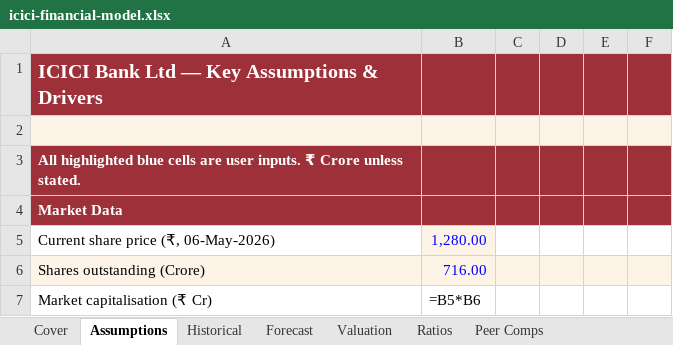
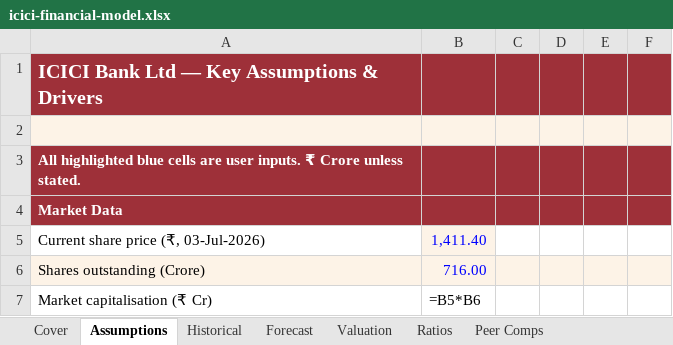
Before and after one commit to debjitmukherjee1/debjitmukherjee1.github.io, an Excel workbook: assets/files/icici-financial-model.xlsx, sheet Assumptions, drawn as a sheet; only a part is shown; values as stored, in another font and other column widths than the file's, no borders; formulas without a stored value are shown as written; removed rows and columns are numbered as before the commit, all else as after; the diff names each change by its address in the sheet, - before the commit and + after, or states it on an @@ line.

Commit message:
Update ICICI report + model files (REDUCE)

```diff
--- a/assets/files/icici-financial-model.xlsx (sheet Assumptions)
+++ b/assets/files/icici-financial-model.xlsx (sheet Assumptions)
-row 5: Current share price (₹, 06-May-2026) | 1,280.00
+row 5: Current share price (₹, 03-Jul-2026) | 1,411.40
```
Also changed, not shown: sheet Peer Comps, 1 other file.
